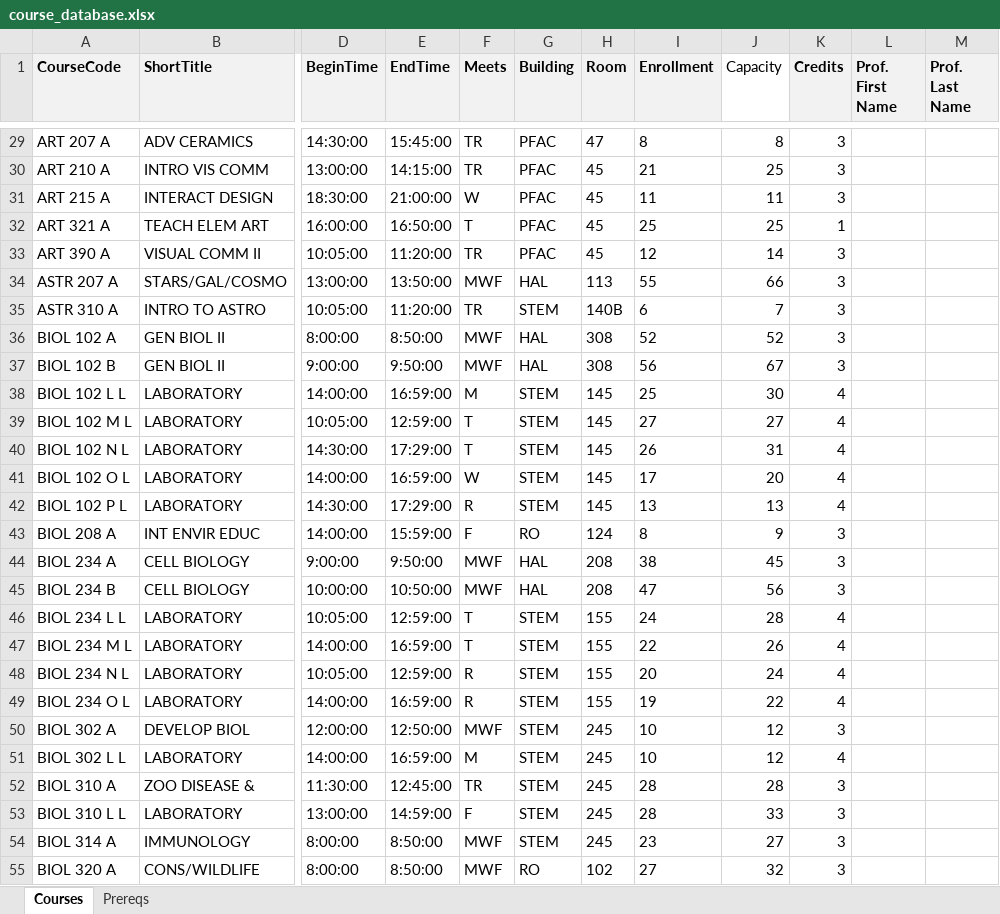
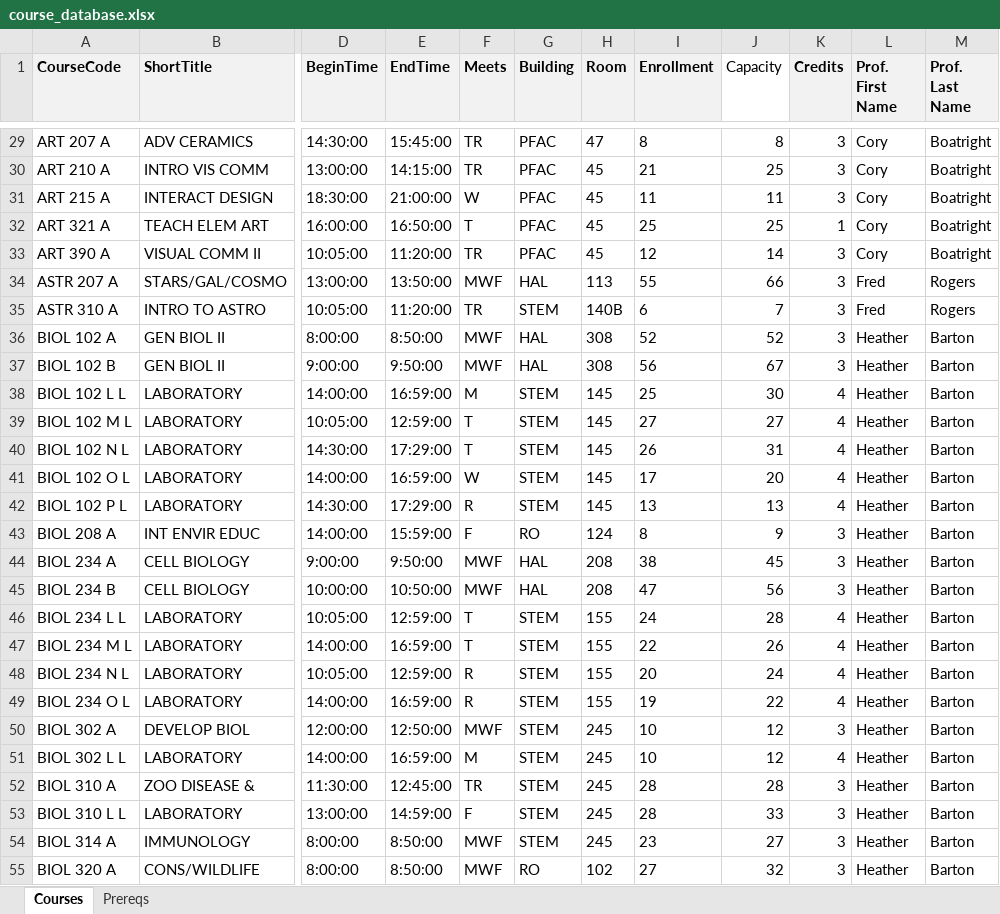
Before and after one commit to messmerd/ScheduleApp, an Excel workbook: ScheduleApp/ScheduleApp/course_database.xlsx, sheet Courses, drawn as a sheet; only a part is shown, gaps mark what is left out; values as stored, in another font and other column widths than the file's, no borders; the diff covers the shown part only; the diff names each change by its address in the sheet, - before the commit and + after, or states it on an @@ line.

Commit message:
Finished filling out the excel sheet so that all (necessary) blank spaces were deemed NULL, and all professors were assigned, both first and last name. More or less one professor per department.

```diff
--- a/ScheduleApp/ScheduleApp/course_database.xlsx (sheet Courses)
+++ b/ScheduleApp/ScheduleApp/course_database.xlsx (sheet Courses)
-L29:L33 (Prof. First Name): (empty)
+L29:L33 (Prof. First Name): Cory
-M29:M33 (Prof. Last Name): (empty)
+M29:M33 (Prof. Last Name): Boatright
-L34:L35 (Prof. First Name): (empty)
+L34:L35 (Prof. First Name): Fred
-M34:M35 (Prof. Last Name): (empty)
+M34:M35 (Prof. Last Name): Rogers
-L36:L55 (Prof. First Name): (empty)
+L36:L55 (Prof. First Name): Heather
-M36:M55 (Prof. Last Name): (empty)
+M36:M55 (Prof. Last Name): Barton
```
Also changed, not shown: 1545 edited cells and cell formats elsewhere in this sheet.
